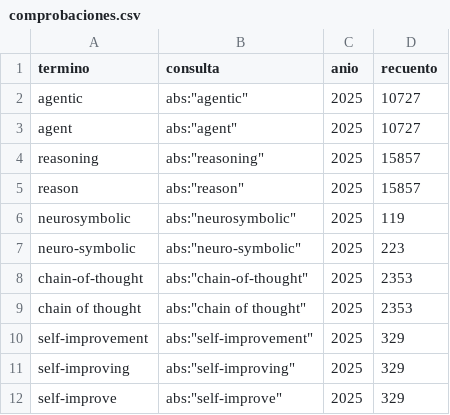
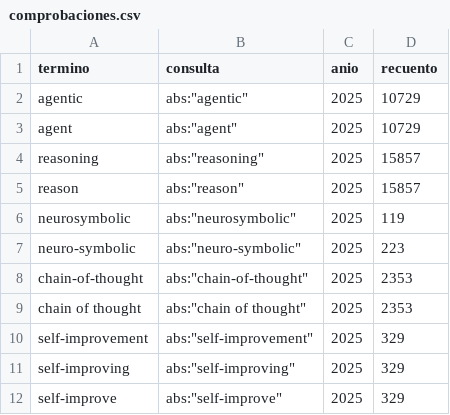
Before and after one commit to mmunozpl/ManPlaNet-datos, a CSV file: agi-tendencias/comprobaciones.csv, drawn as a sheet.

```diff
--- a/agi-tendencias/comprobaciones.csv
+++ b/agi-tendencias/comprobaciones.csv
@@ -1,4 +1,4 @@
 termino,consulta,anio,recuento
-agentic,"abs:""agentic""",2025,10727
-agent,"abs:""agent""",2025,10727
+agentic,"abs:""agentic""",2025,10729
+agent,"abs:""agent""",2025,10729
 reasoning,"abs:""reasoning""",2025,15857
```
Also changed, not shown: agi-tendencias/cuotas.csv, vigencia-boe/manifiesto.csv, 11 other files.
